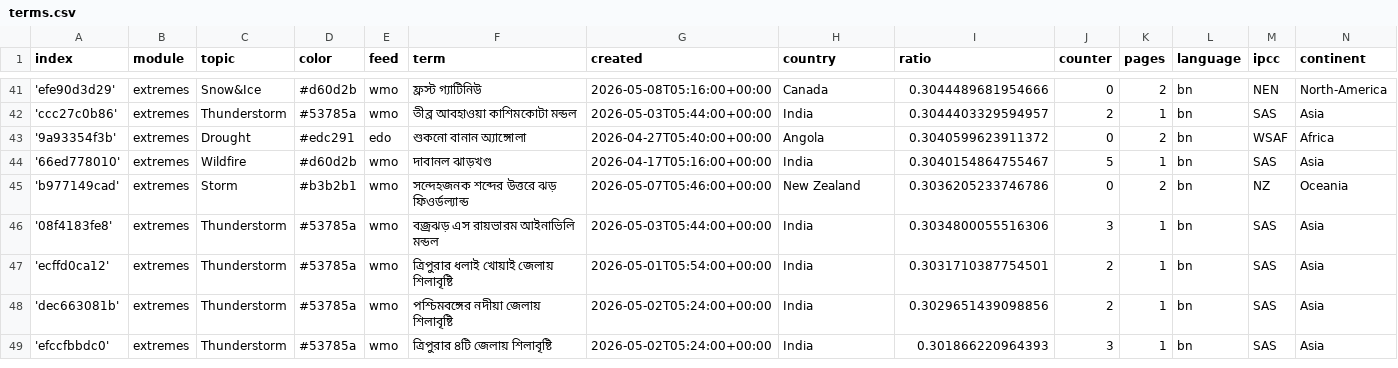
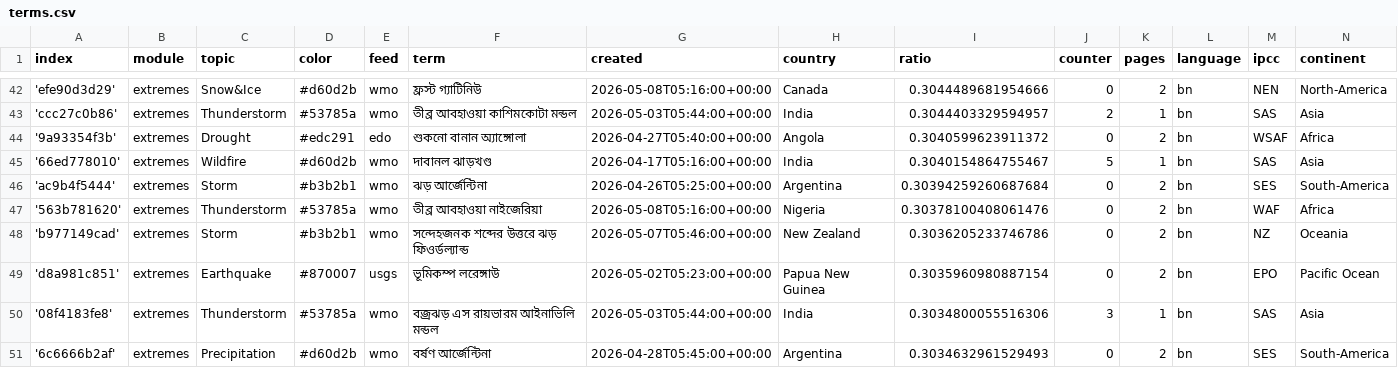
Before and after one commit to sonjanews/bengaliExtremes, a CSV file: terms.csv, drawn as a sheet; only a part is shown, gaps mark what is left out; the shorter side is filled out with more unchanged rows; the diff covers the shown part only; the diff names each change by its address in the sheet, - before the commit and + after, or states it on an @@ line.

Commit message:
Commit from GitHub Actions (import:0.0)

```diff
--- a/terms.csv
+++ b/terms.csv
+row 46: 'ac9b4f5444' | extremes | Storm | #b3b2b1 | wmo | ঝড় আর্জেন্টিনা | 2026-04-26T05:25:00+00:00 | Argentina | 0.30394259260687684 | 0 | 2 | bn | SES | South-America
+row 47: '563b781620' | extremes | Thunderstorm | #53785a | wmo | তীব্র আবহাওয়া নাইজেরিয়া | 2026-05-08T05:16:00+00:00 | Nigeria | 0.30378100408061476 | 0 | 2 | bn | WAF | Africa
+row 49: 'd8a981c851' | extremes | Earthquake | #870007 | usgs | ভূমিকম্প লরেঙ্গাউ | 2026-05-02T05:23:00+00:00 | Papua New Guinea | 0.3035960980887154 | 0 | 2 | bn | EPO | Pacific Ocean
+row 51: '6c6666b2af' | extremes | Precipitation | #d60d2b | wmo | বর্ষণ আর্জেন্টিনা | 2026-04-28T05:45:00+00:00 | Argentina | 0.3034632961529493 | 0 | 2 | bn | SES | South-America
```
Also changed, not shown: 6 added rows and 7 edited cells elsewhere in this file.
